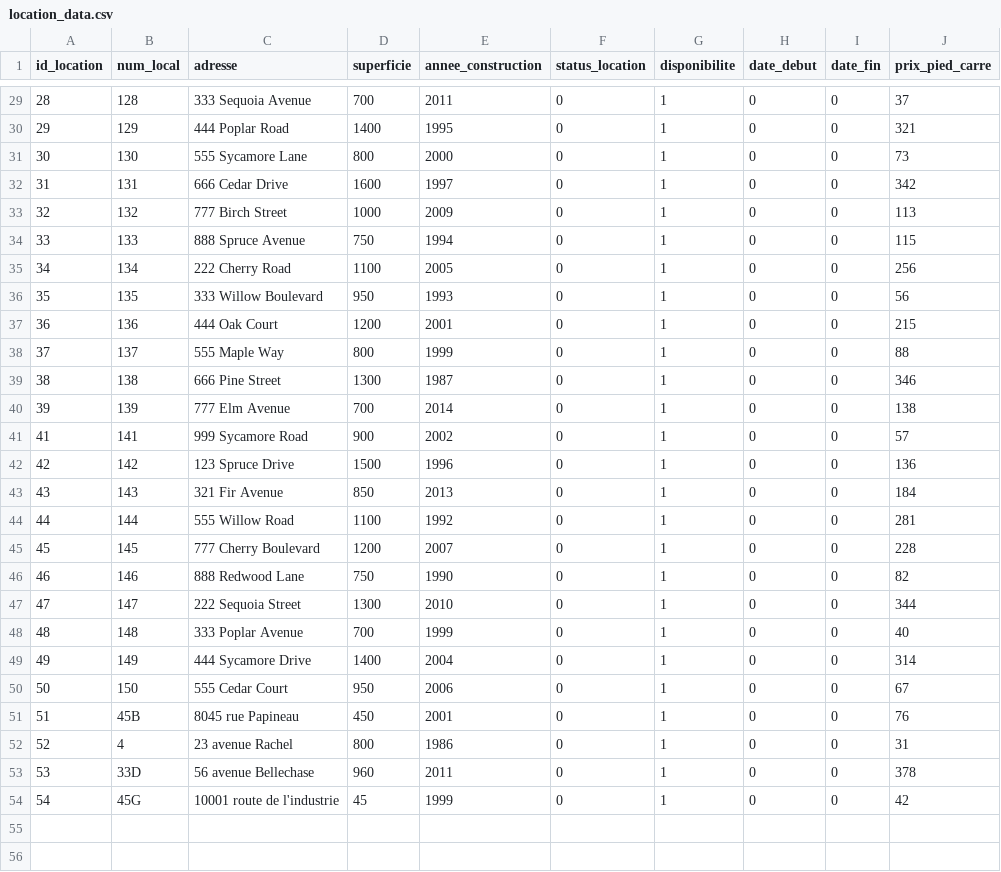
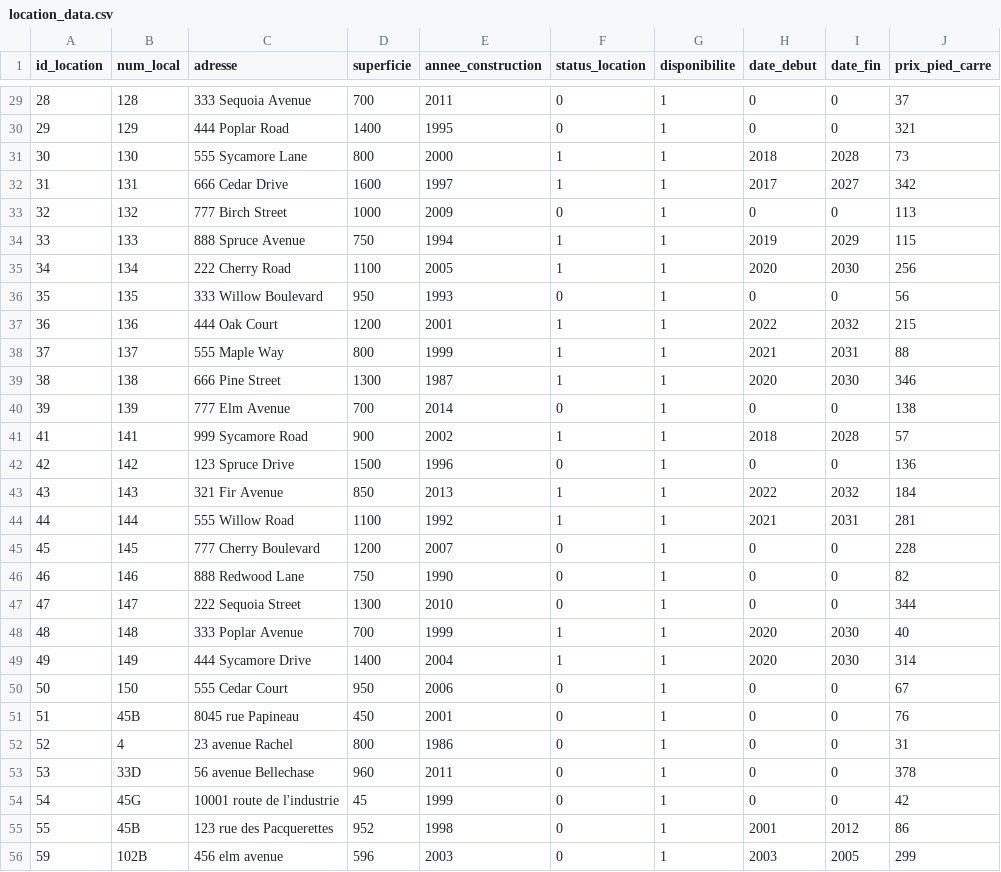
Before and after one commit to Emimint/Env_Graph_Session_Project, a CSV file: Project/src/data/input/location_data.csv, drawn as a sheet; only a part is shown, gaps mark what is left out; the diff covers the shown part only.

```diff
--- a/Project/src/data/input/location_data.csv
+++ b/Project/src/data/input/location_data.csv
@@ -31,2 +31,2 @@
-30,"130","555 Sycamore Lane",800,2000,0,1,0,0,73
-31,"131","666 Cedar Drive",1600,1997,0,1,0,0,342
+30,130,"555 Sycamore Lane",800,2000,1,1,2018,2028,73
+31,131,"666 Cedar Drive",1600,1997,1,1,2017,2027,342
@@ -34,2 +34,2 @@
-33,"133","888 Spruce Avenue",750,1994,0,1,0,0,115
-34,"134","222 Cherry Road",1100,2005,0,1,0,0,256
+33,133,"888 Spruce Avenue",750,1994,1,1,2019,2029,115
+34,134,"222 Cherry Road",1100,2005,1,1,2020,2030,256
@@ -37,3 +37,3 @@
-36,"136","444 Oak Court",1200,2001,0,1,0,0,215
-37,"137","555 Maple Way",800,1999,0,1,0,0,88
-38,"138","666 Pine Street",1300,1987,0,1,0,0,346
+36,136,"444 Oak Court",1200,2001,1,1,2022,2032,215
+37,137,"555 Maple Way",800,1999,1,1,2021,2031,88
+38,138,"666 Pine Street",1300,1987,1,1,2020,2030,346
@@ -41 +41 @@
-41,"141","999 Sycamore Road",900,2002,0,1,0,0,57
+41,141,"999 Sycamore Road",900,2002,1,1,2018,2028,57
@@ -43,2 +43,2 @@
-43,"143","321 Fir Avenue",850,2013,0,1,0,0,184
-44,"144","555 Willow Road",1100,1992,0,1,0,0,281
+43,143,"321 Fir Avenue",850,2013,1,1,2022,2032,184
+44,144,"555 Willow Road",1100,1992,1,1,2021,2031,281
@@ -48,2 +48,2 @@
-48,"148","333 Poplar Avenue",700,1999,0,1,0,0,40
-49,"149","444 Sycamore Drive",1400,2004,0,1,0,0,314
+48,148,"333 Poplar Avenue",700,1999,1,1,2020,2030,40
+49,149,"444 Sycamore Drive",1400,2004,1,1,2020,2030,314
@@ -54,0 +55,2 @@
+55,45B,"123 rue des Pacquerettes",952,1998,0,1,2001,2012,86
+59,102B,"456 elm avenue",596,2003,0,1,2003,2005,299
```
Also changed, not shown: 48 edited cells elsewhere in this file, 1 other file.
